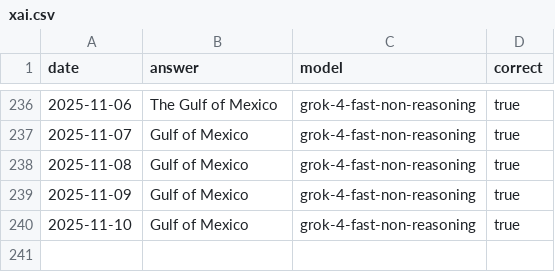
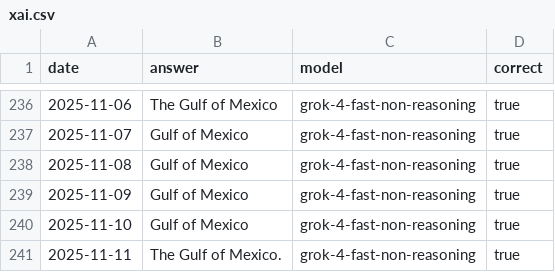
Before and after one commit to juampi92/daily-ai-gulf-of-mexico, a CSV file: public/data/xai.csv, drawn as a sheet; only a part is shown, gaps mark what is left out; the diff names each change by its address in the sheet, - before the commit and + after, or states it on an @@ line.

```diff
--- a/public/data/xai.csv
+++ b/public/data/xai.csv
+row 241: 2025-11-11 | The Gulf of Mexico. | grok-4-fast-non-reasoning | true
```
Also changed, not shown: public/data/anthropic.csv, public/data/google.csv, 1 other file.
